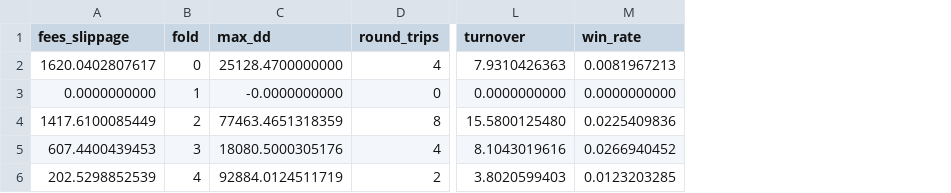
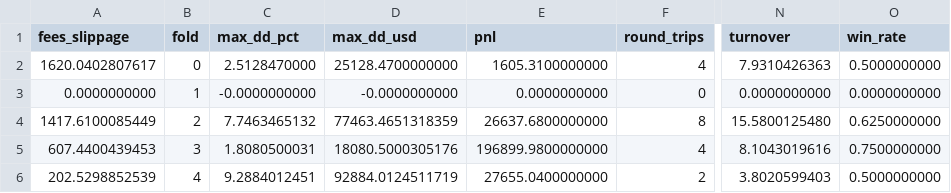
Before and after one commit to CommunityPokeOrg/index-futures-stat-arb, a CSV file: data/results/walkforward/nq_qqq_daily/folds.csv, drawn as a sheet; only a part is shown, gaps mark what is left out; addresses are those after the commit; the diff names each change by its address in the sheet, - before the commit and + after, or states it on an @@ line.

```diff
--- a/data/results/walkforward/nq_qqq_daily/folds.csv
+++ b/data/results/walkforward/nq_qqq_daily/folds.csv
+column C (max_dd_pct), rows 2-6: 2.5128470000 | -0.0000000000 | 7.7463465132 | 1.8080500031 | 9.2884012451
+column E (pnl), rows 2-6: 1605.3100000000 | 0.0000000000 | 26637.6800000000 | 196899.9800000000 | 27655.0400000000
-D1: max_dd
+D1: max_dd_usd
-O2 (win_rate): 0.0081967213
+O2 (win_rate): 0.5000000000
-O4 (win_rate): 0.0225409836
+O4 (win_rate): 0.6250000000
-O5 (win_rate): 0.0266940452
+O5 (win_rate): 0.7500000000
-O6 (win_rate): 0.0123203285
+O6 (win_rate): 0.5000000000
```
Also changed, not shown: data/results/walkforward/es_spy_5m/folds.csv, data/results/walkforward/es_spy_5m/trials.csv, 15 other files.
